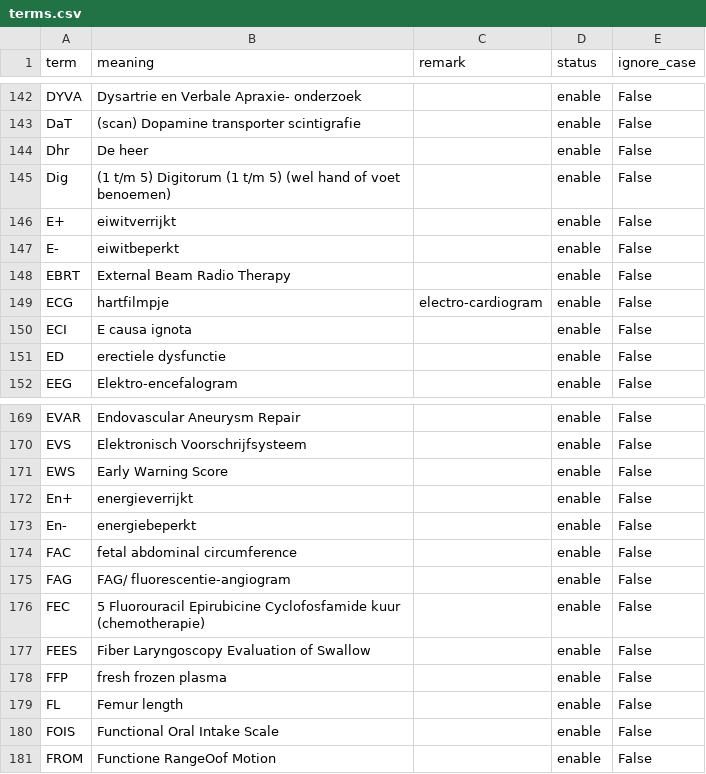
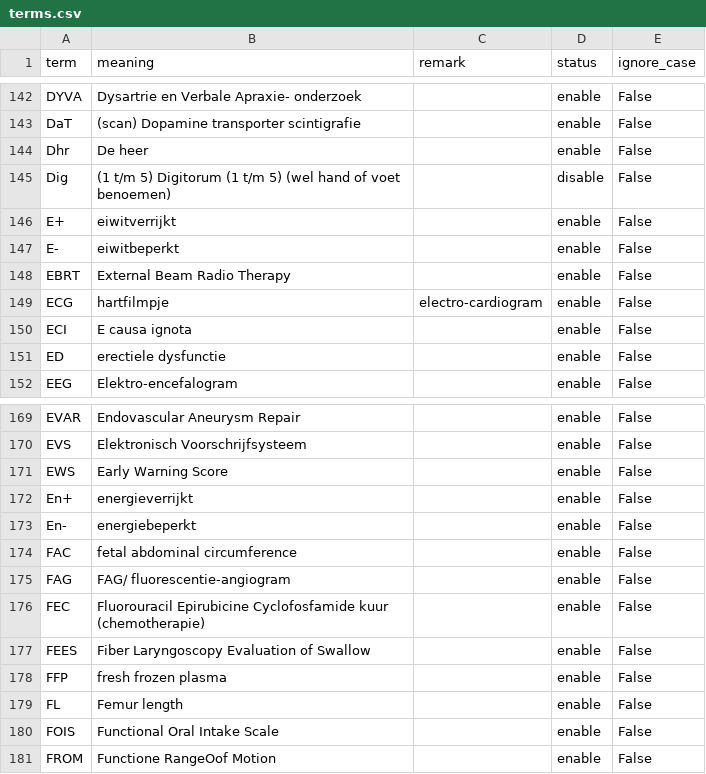
Before and after one commit to naneltra/MedischeVoorgeschiedenisSNOMED, a CSV file: data/terms.csv, drawn as a sheet; only a part is shown, gaps mark what is left out.

Commit message:
fixed term replacement

```diff
--- a/data/terms.csv
+++ b/data/terms.csv
@@ -144,3 +144,3 @@ DaT,(scan) Dopamine transporter scintigrafie,,enable,False
 Dhr,De heer,,enable,False
-Dig,(1 t/m 5) Digitorum (1 t/m 5) (wel hand of voet benoemen),,enable,False
+Dig,(1 t/m 5) Digitorum (1 t/m 5) (wel hand of voet benoemen),,disable,False
 E+,eiwitverrijkt,,enable,False
@@ -175,3 +175,3 @@ FAC,fetal abdominal circumference,,enable,False
 FAG,FAG/ fluorescentie-angiogram,,enable,False
-FEC,5 Fluorouracil Epirubicine Cyclofosfamide kuur (chemotherapie),,enable,False
+FEC,Fluorouracil Epirubicine Cyclofosfamide kuur (chemotherapie),,enable,False
 FEES,Fiber Laryngoscopy Evaluation of Swallow,,enable,False
```
Also changed, not shown: 1 other file.
